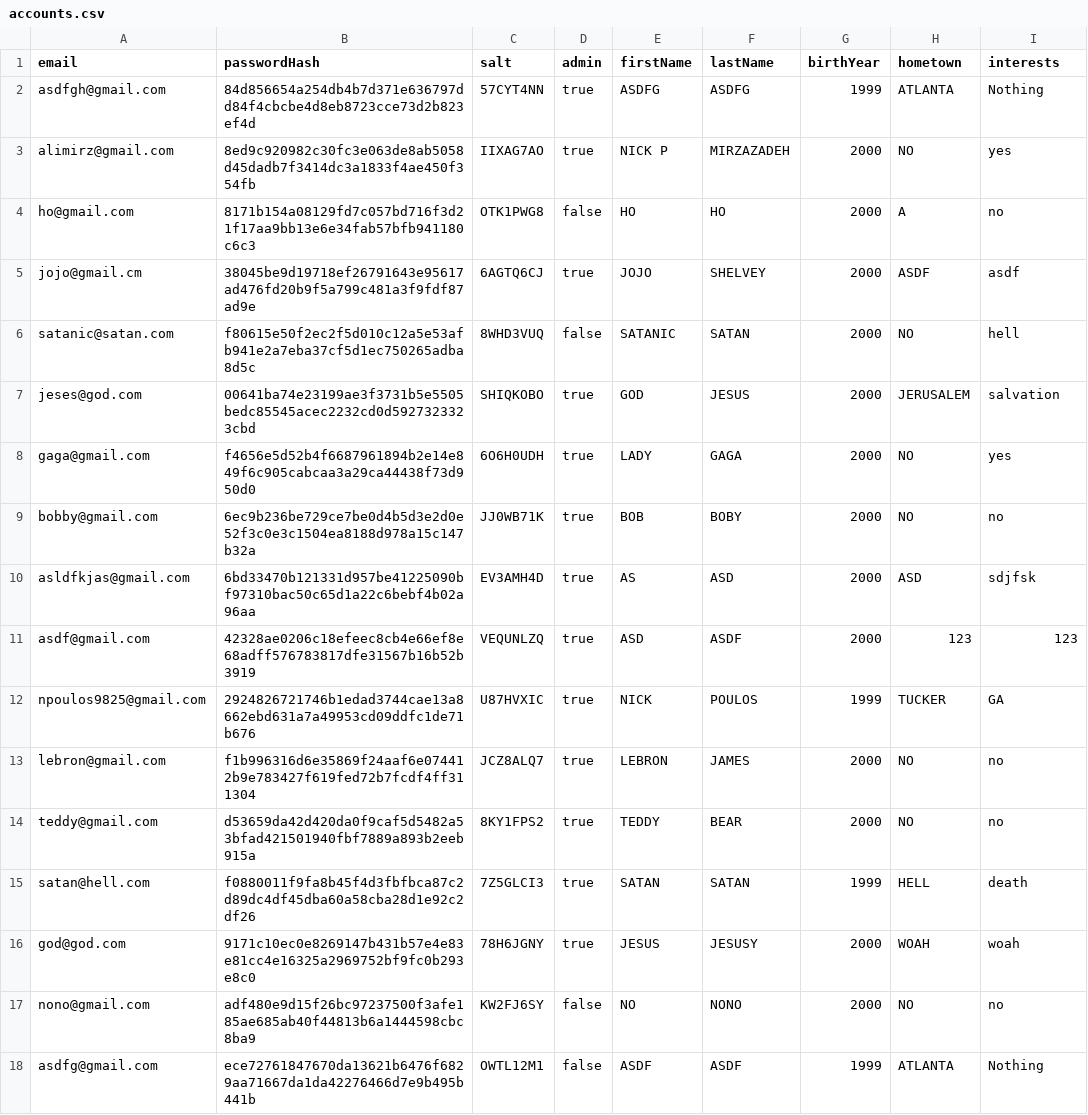
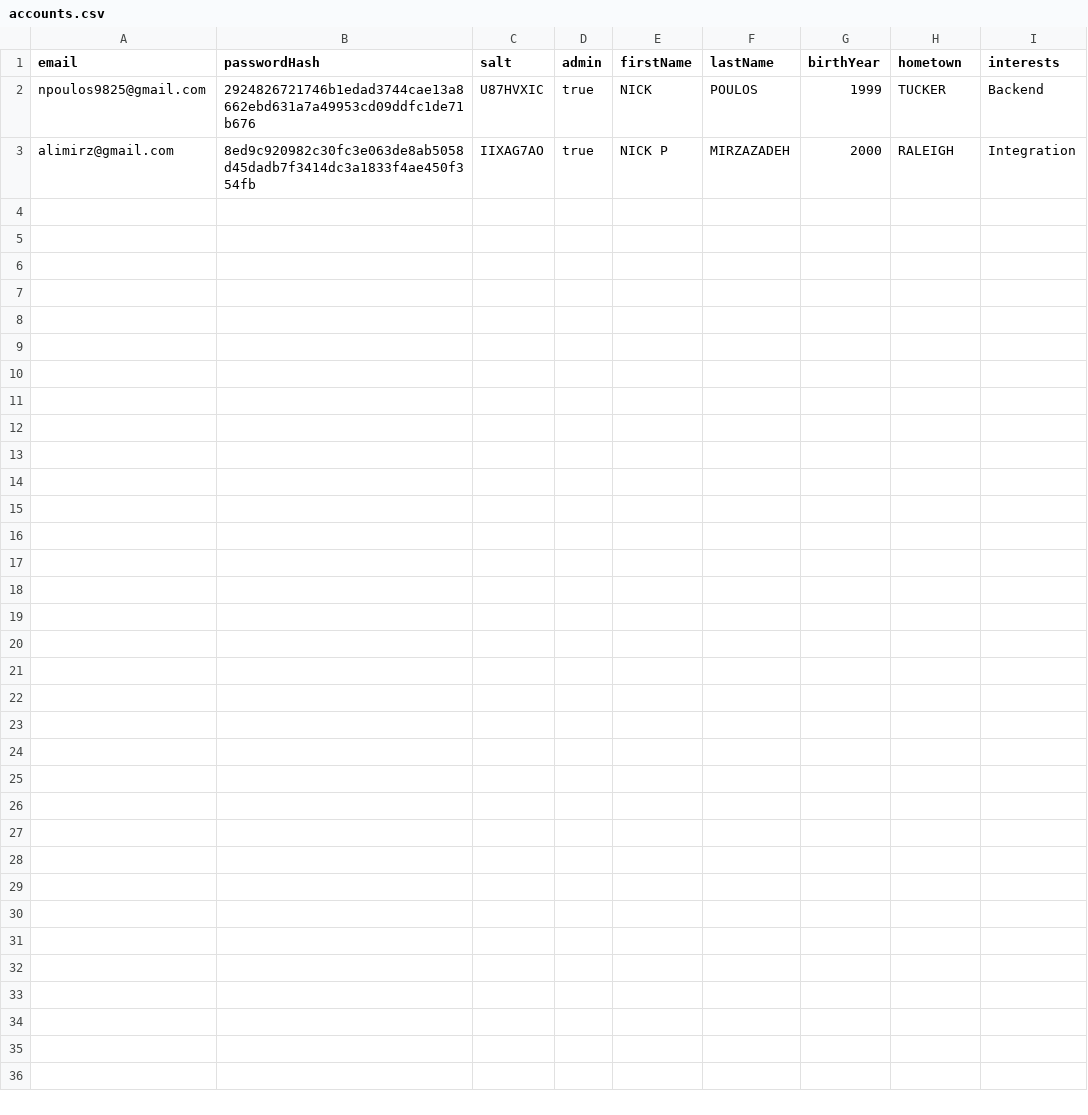
Before and after one commit to alimirzazadeh/visit-berlin-app, a CSV file: public/accounts.csv, drawn as a sheet.

```diff
--- a/public/accounts.csv
+++ b/public/accounts.csv
@@ -1,18 +1,3 @@
 email,passwordHash,salt,admin,firstName,lastName,birthYear,hometown,interests
-asdfgh@gmail.com,84d856654a254db4b7d371e636797dd84f4cbcbe4d8eb8723cce73d2b823ef4d,57CYT4NN,true,ASDFG,ASDFG,1999,ATLANTA,Nothing
-alimirz@gmail.com,8ed9c920982c30fc3e063de8ab5058d45dadb7f3414dc3a1833f4ae450f354fb,IIXAG7AO,true,NICK P,MIRZAZADEH,2000,NO,yes
-ho@gmail.com,8171b154a08129fd7c057bd716f3d21f17aa9bb13e6e34fab57bfb941180c6c3,OTK1PWG8,false,HO,HO,2000,A,no
-jojo@gmail.cm,38045be9d19718ef26791643e95617ad476fd20b9f5a799c481a3f9fdf87ad9e,6AGTQ6CJ,true,JOJO,SHELVEY,2000,ASDF,asdf
-satanic@satan.com,f80615e50f2ec2f5d010c12a5e53afb941e2a7eba37cf5d1ec750265adba8d5c,8WHD3VUQ,false,SATANIC,SATAN,2000,NO,hell
-jeses@god.com,00641ba74e23199ae3f3731b5e5505bedc85545acec2232cd0d5927323323cbd,SHIQKOBO,true,GOD,JESUS,2000,JERUSALEM,salvation
-gaga@gmail.com,f4656e5d52b4f6687961894b2e14e849f6c905cabcaa3a29ca44438f73d950d0,6O6H0UDH,true,LADY,GAGA,2000,NO,yes
-bobby@gmail.com,6ec9b236be729ce7be0d4b5d3e2d0e52f3c0e3c1504ea8188d978a15c147b32a,JJ0WB71K,true,BOB,BOBY,2000,NO,no
-asldfkjas@gmail.com,6bd33470b121331d957be41225090bf97310bac50c65d1a22c6bebf4b02a96aa,EV3AMH4D,true,AS,ASD,2000,ASD,sdjfsk
-asdf@gmail.com,42328ae0206c18efeec8cb4e66ef8e68adff576783817dfe31567b16b52b3919,VEQUNLZQ,true,ASD,ASDF,2000,123,123
-npoulos9825@gmail.com,2924826721746b1edad3744cae13a8662ebd631a7a49953cd09ddfc1de71b676,U87HVXIC,true,NICK,POULOS,1999,TUCKER, GA
-lebron@gmail.com,f1b996316d6e35869f24aaf6e074412b9e783427f619fed72b7fcdf4ff311304,JCZ8ALQ7,true,LEBRON,JAMES,2000,NO,no
-teddy@gmail.com,d53659da42d420da0f9caf5d5482a53bfad421501940fbf7889a893b2eeb915a,8KY1FPS2,true,TEDDY,BEAR,2000,NO,no
-satan@hell.com,f0880011f9fa8b45f4d3fbfbca87c2d89dc4df45dba60a58cba28d1e92c2df26,7Z5GLCI3,true,SATAN,SATAN,1999,HELL,death
-god@god.com,9171c10ec0e8269147b431b57e4e83e81cc4e16325a2969752bf9fc0b293e8c0,78H6JGNY,true,JESUS,JESUSY,2000,WOAH,woah
-nono@gmail.com,adf480e9d15f26bc97237500f3afe185ae685ab40f44813b6a1444598cbc8ba9,KW2FJ6SY,false,NO,NONO,2000,NO,no
-asdfg@gmail.com,ece72761847670da13621b6476f6829aa71667da1da42276466d7e9b495b441b,OWTL12M1,false,ASDF,ASDF,1999,ATLANTA,Nothing
+npoulos9825@gmail.com,2924826721746b1edad3744cae13a8662ebd631a7a49953cd09ddfc1de71b676,U87HVXIC,true,NICK,POULOS,1999,TUCKER, Backend
+alimirz@gmail.com,8ed9c920982c30fc3e063de8ab5058d45dadb7f3414dc3a1833f4ae450f354fb,IIXAG7AO,true,NICK P,MIRZAZADEH,2000,RALEIGH,Integration
```
Also changed, not shown: 2 other files.
